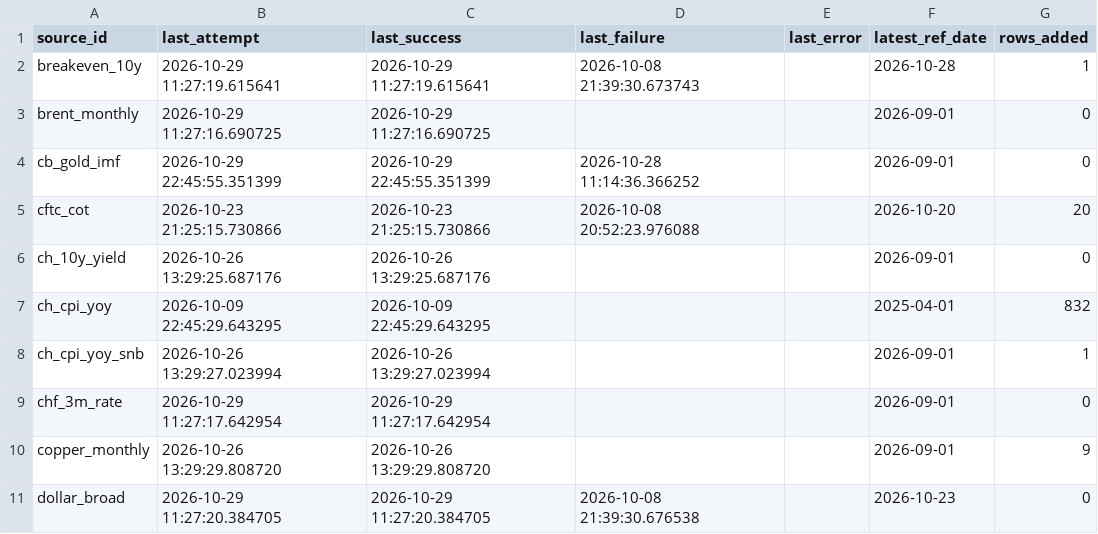
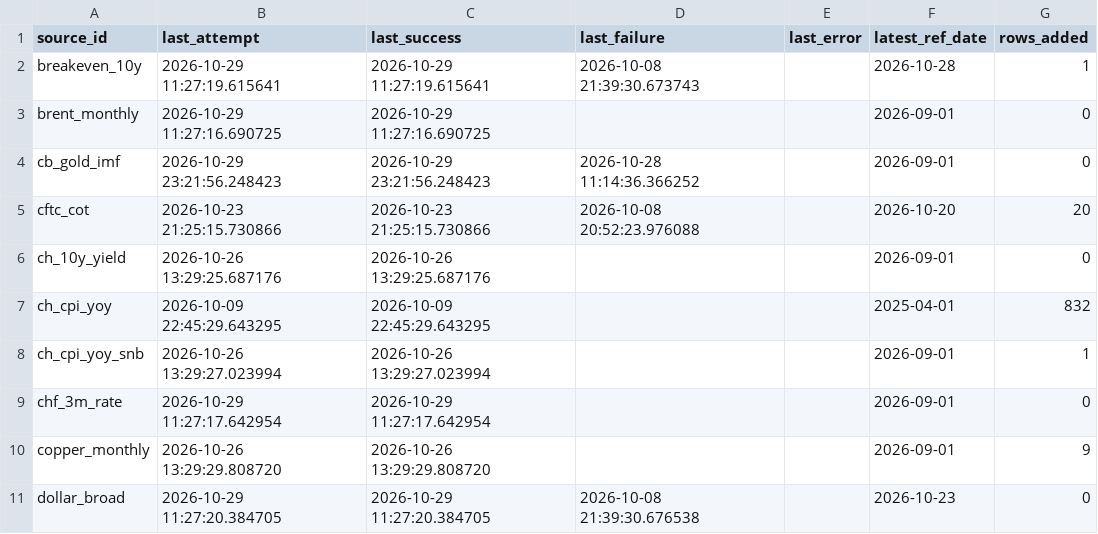
Before and after one commit to Shawhir/Commodities, a CSV file: data/store/_data_health.csv, drawn as a sheet; only a part is shown.

Commit message:
data: release run 2026-10-29

```diff
--- a/data/store/_data_health.csv
+++ b/data/store/_data_health.csv
@@ -3,3 +3,3 @@ breakeven_10y,2026-10-29 11:27:19.615641,2026-10-29 11:27:19.615641,2026-10-08 2
 brent_monthly,2026-10-29 11:27:16.690725,2026-10-29 11:27:16.690725,,,2026-09-01,0
-cb_gold_imf,2026-10-29 22:45:55.351399,2026-10-29 22:45:55.351399,2026-10-28 11:14:36.366252,,2026-09-01,0
+cb_gold_imf,2026-10-29 23:21:56.248423,2026-10-29 23:21:56.248423,2026-10-28 11:14:36.366252,,2026-09-01,0
 cftc_cot,2026-10-23 21:25:15.730866,2026-10-23 21:25:15.730866,2026-10-08 20:52:23.976088,,2026-10-20,20
```
